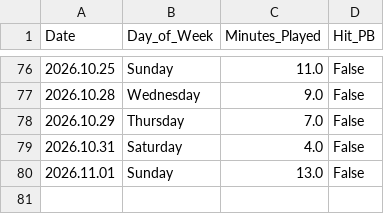
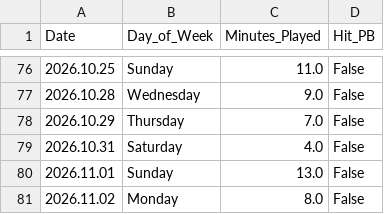
Before and after one commit to Daniel-Str-08s/dear-data-100-, a CSV file: kovaaks_heatmap_data.csv, drawn as a sheet; only a part is shown, gaps mark what is left out.

Commit message:
Add new data entry for November 2, 2026
Added a new entry for November 2, 2026, with 8 minutes played.

```diff
--- a/kovaaks_heatmap_data.csv
+++ b/kovaaks_heatmap_data.csv
@@ -80 +80,2 @@ Date,Day_of_Week,Minutes_Played,Hit_PB
 2026.11.01,Sunday,13.0,False
+2026.11.02,Monday,8.0,False
```
